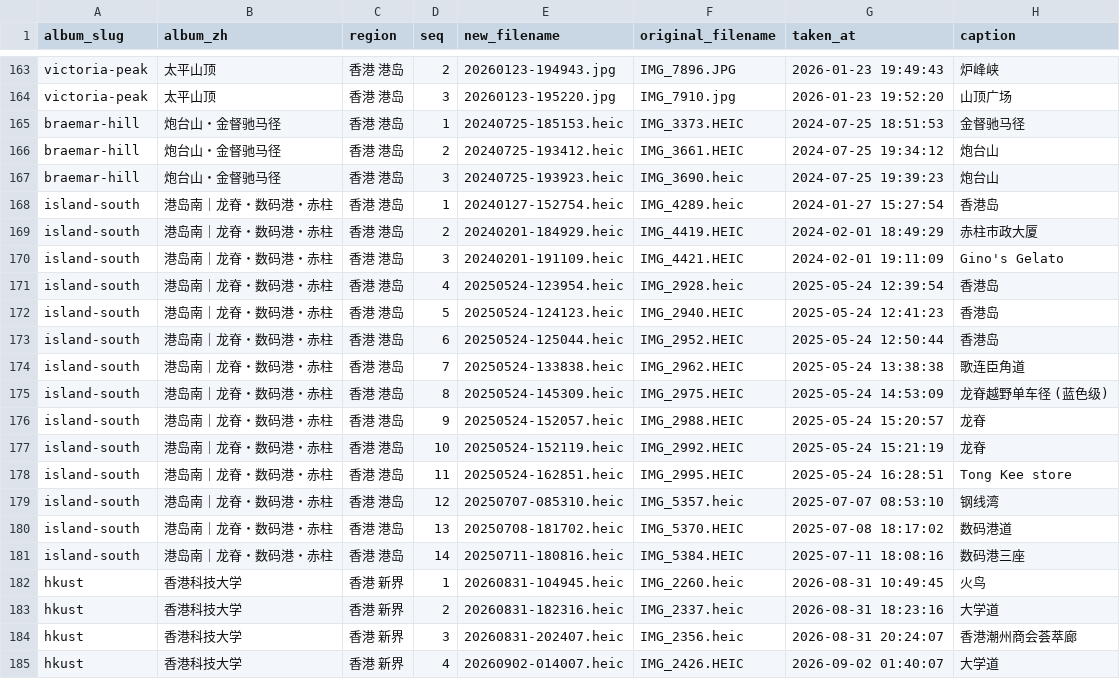
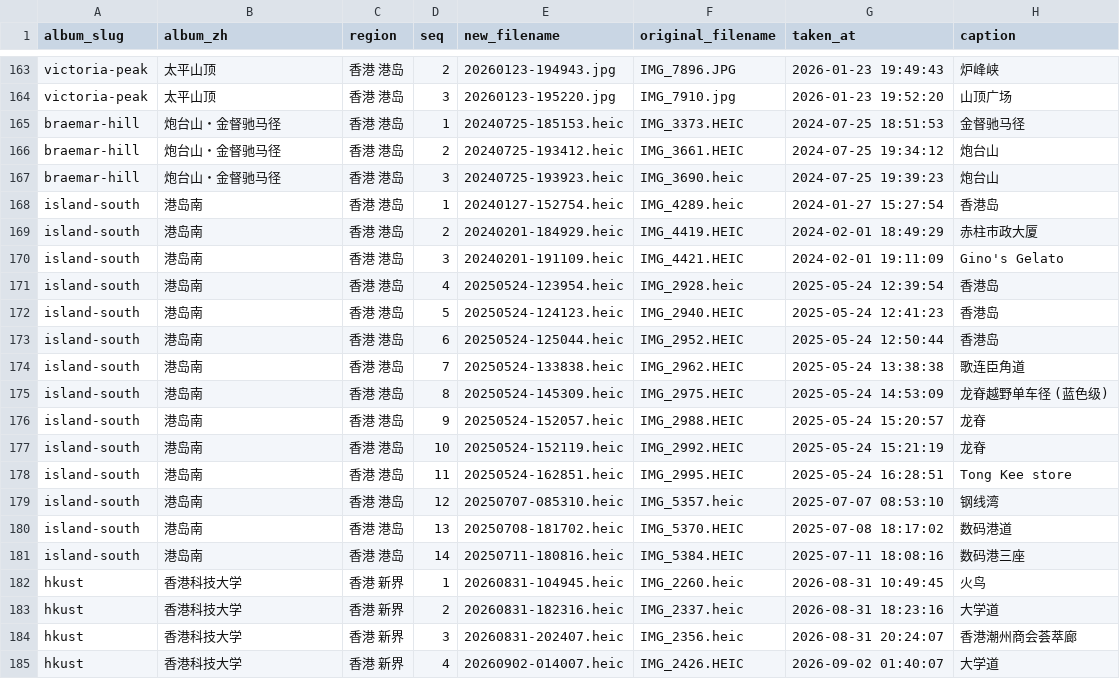
Before and after one commit to andyttc05/andyttc05.github.io, a CSV file: assets/photos/manifest.csv, drawn as a sheet; only a part is shown, gaps mark what is left out; the diff covers the shown part only; the diff names each change by its address in the sheet, - before the commit and + after, or states it on an @@ line.

Commit message:
albums: three names stop being lists, one separator everywhere
"有些相簿的名字有点复杂" — 19 本里只有 3 本把区/景点摊在名字里，
手机 173px 的磁贴装不下，而且折行的代价不止那一本：

  深圳｜南山・罗湖・龙华・龙岗 → 深圳・市区
  港岛南｜龙脊・数码港・赤柱       → 港岛南
  珠海横琴｜长隆海洋王国           → 珠海・横琴
  深圳｜宝安                     → 深圳・宝安（全站最后一条全角竖线）

网格行高取该行最高者，一本折行会把整行抬起来：桌面 281.9 → 310.3px、
手机 188.8 → 211.0px。改完 8 档视口（1180~1440 / 600 / 480 / 390 / 360）
实测 0/19 折行，桌面 19 本磁贴高全部 281.9 一个值。

名字的来源有两处，一起改了：assets/photos/manifest.json（+ 同目录 csv 导出、
assets/js/photos-data.js 重生成）与 photo-album-organize 技能第 5 步那张分类表，
并写进「名字别写成清单、安全线 10 字、分隔符只用 ・」这条规则。

style.css / photos.js 只动了注释（剥掉注释后与 HEAD 逐字符相同），
顺手把引用旧名的那三处注释更新成 2026-09-25 复测的事实：
481~1440 全档一册都不折行、两侧按钮错位 0px，那两条窄屏防御规则留着不删。

```diff
--- a/assets/photos/manifest.csv
+++ b/assets/photos/manifest.csv
-B168:B181 (album_zh): 港岛南｜龙脊・数码港・赤柱
+B168:B181 (album_zh): 港岛南
```
Also changed, not shown: 24 edited cells elsewhere in this file, 10 other files.
